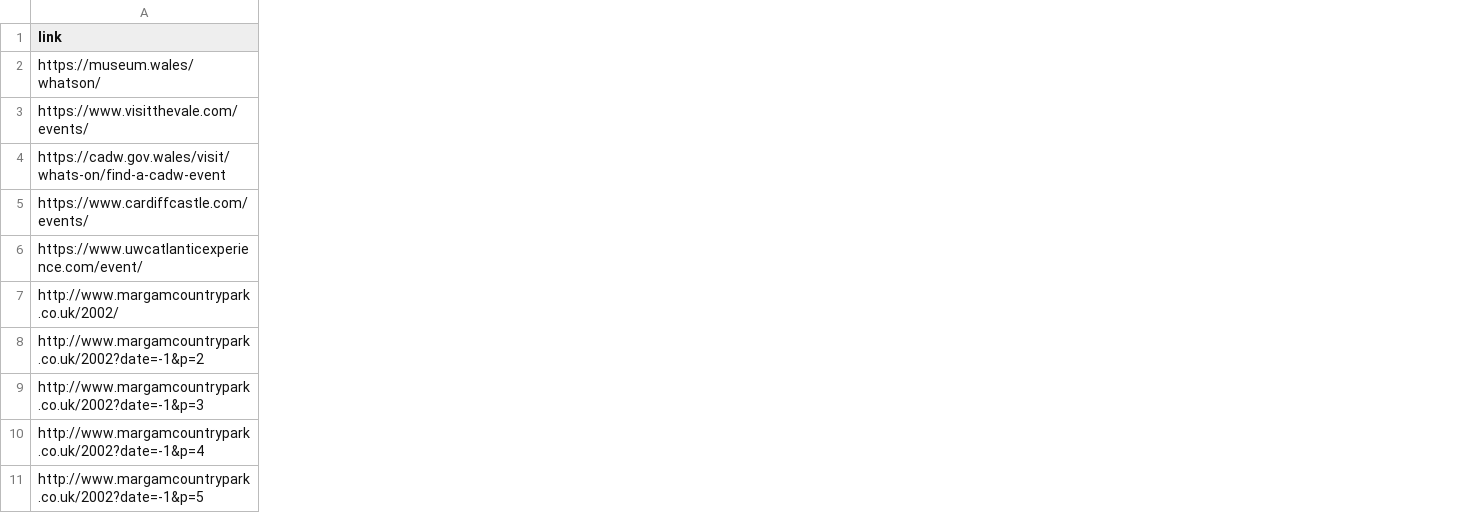
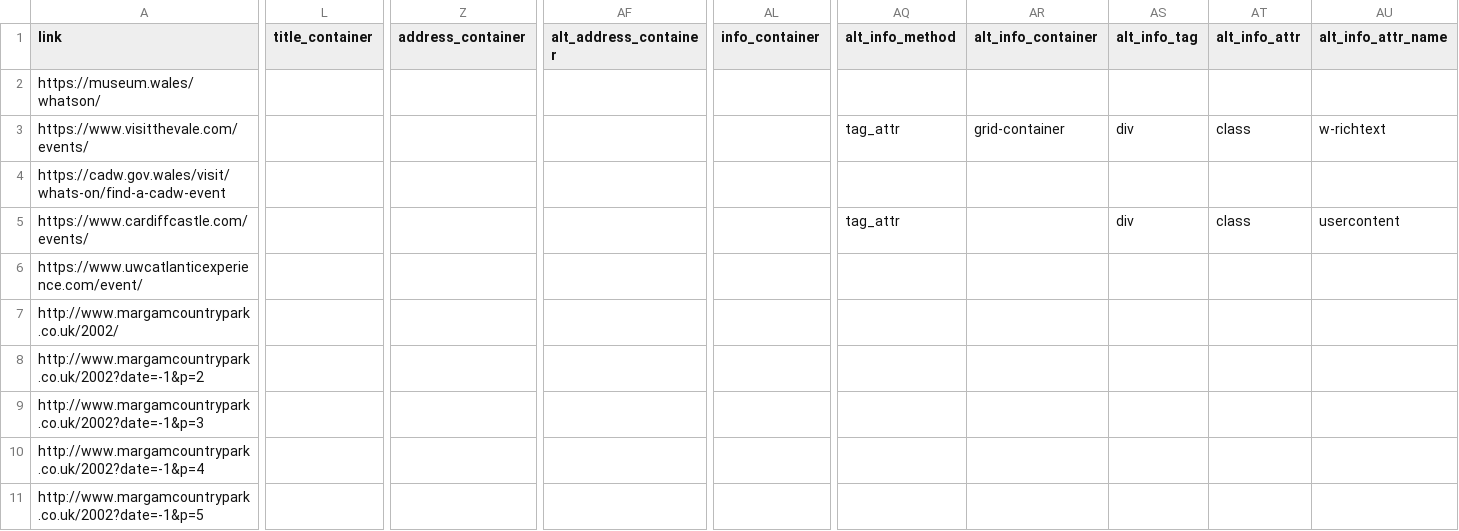
Before and after one commit to s-bramer/local_event_curator, a CSV file: event_pages.csv, drawn as a sheet; only a part is shown, gaps mark what is left out; the diff covers the shown part only; the diff names each change by its address in the sheet, - before the commit and + after, or states it on an @@ line.

```diff
--- a/event_pages.csv
+++ b/event_pages.csv
+column L (title_container), empty
+column Z (address_container), empty
+column AF (alt_address_container), empty
+column AL (info_container), empty
+column AQ (alt_info_method), rows 3-5: tag_attr |  | tag_attr
+column AR (alt_info_container), row 3: grid-container
+column AS (alt_info_tag), rows 3-5: div |  | div
+column AT (alt_info_attr), rows 3-5: class |  | class
+column AU (alt_info_attr_name), rows 3-5: w-richtext |  | usercontent
```
Also changed, not shown: 1 added column and 5 edited cells elsewhere in this file, addresses_db.csv, events_database.csv, 4 other files.
